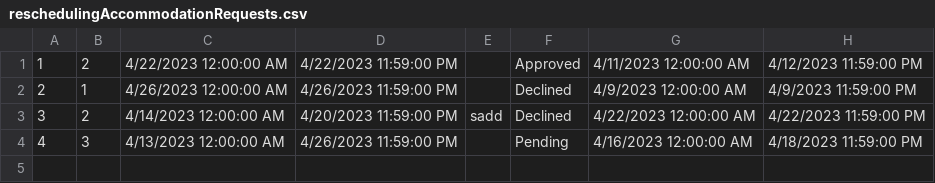
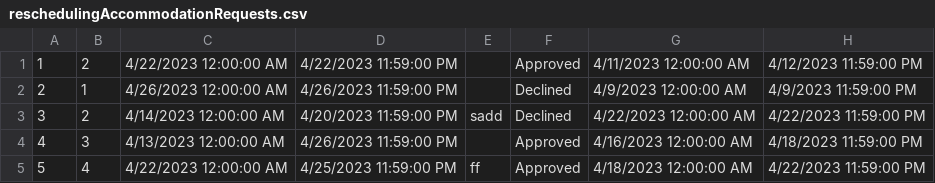
Before and after one commit to anjalovric/Tim1, a CSV file: InitialProject/Resources/Data/reschedulingAccommodationRequests.csv, drawn as a sheet.

Commit message:
Feat: notifications list corrected

```diff
--- a/InitialProject/Resources/Data/reschedulingAccommodationRequests.csv
+++ b/InitialProject/Resources/Data/reschedulingAccommodationRequests.csv
@@ -3,2 +3,3 @@
 3|2|4/14/2023 12:00:00 AM|4/20/2023 11:59:00 PM|sadd|Declined|4/22/2023 12:00:00 AM|4/22/2023 11:59:00 PM|
-4|3|4/13/2023 12:00:00 AM|4/26/2023 11:59:00 PM||Pending|4/16/2023 12:00:00 AM|4/18/2023 11:59:00 PM|
+4|3|4/13/2023 12:00:00 AM|4/26/2023 11:59:00 PM||Approved|4/16/2023 12:00:00 AM|4/18/2023 11:59:00 PM|
+5|4|4/22/2023 12:00:00 AM|4/25/2023 11:59:00 PM|ff|Approved|4/18/2023 12:00:00 AM|4/22/2023 11:59:00 PM|
```
Also changed, not shown: 12 other files.
